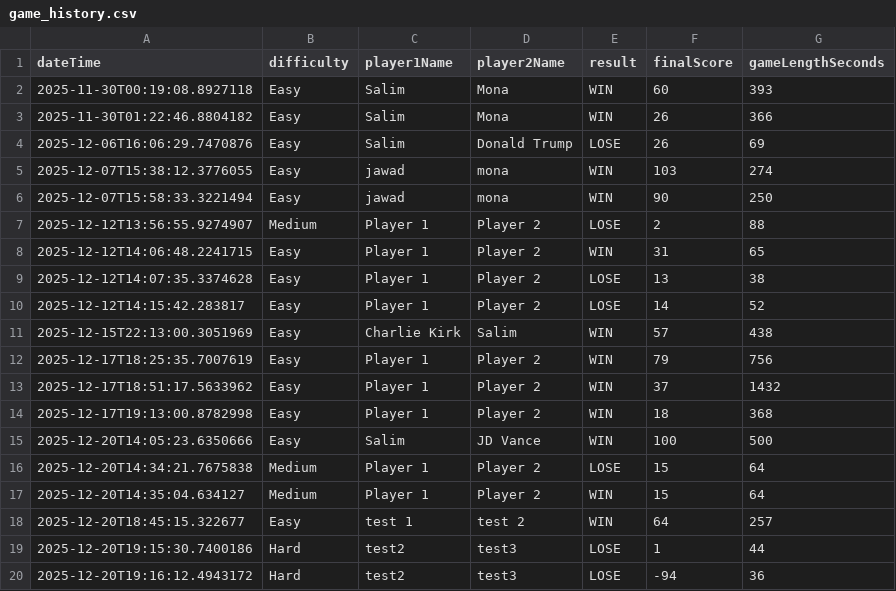
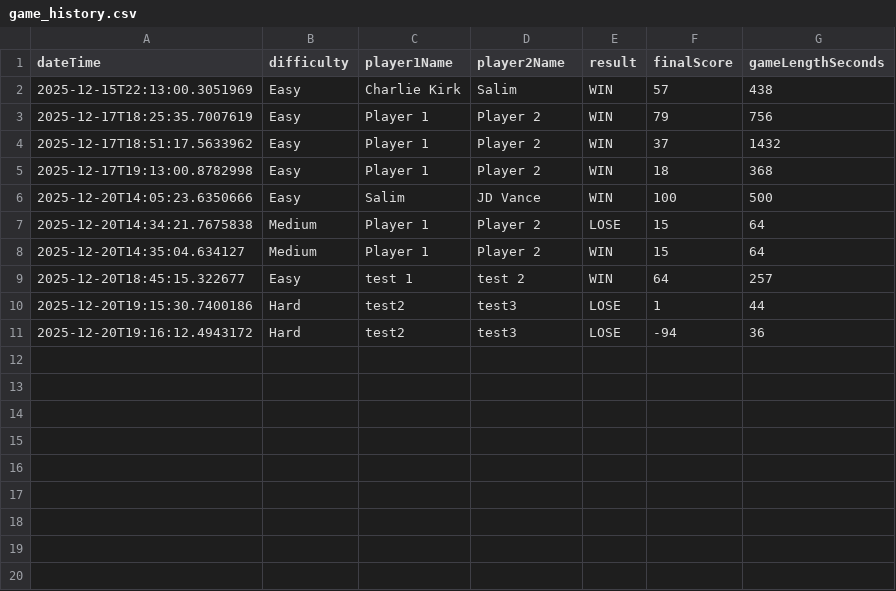
Before and after one commit to bluey99/SE_MineSweeperProject_Husky, a CSV file: minesweeper-main/game_history.csv, drawn as a sheet; the diff names each change by its address in the sheet, - before the commit and + after, or states it on an @@ line.

Commit message:
fixed the history ui

```diff
--- a/minesweeper-main/game_history.csv
+++ b/minesweeper-main/game_history.csv
-row 2: 2025-11-30T00:19:08.8927118 | Easy | Salim | Mona | WIN | 60 | 393
-row 3: 2025-11-30T01:22:46.8804182 | Easy | Salim | Mona | WIN | 26 | 366
-row 4: 2025-12-06T16:06:29.7470876 | Easy | Salim | Donald Trump | LOSE | 26 | 69
-row 5: 2025-12-07T15:38:12.3776055 | Easy | jawad | mona | WIN | 103 | 274
-row 6: 2025-12-07T15:58:33.3221494 | Easy | jawad | mona | WIN | 90 | 250
-row 7: 2025-12-12T13:56:55.9274907 | Medium | Player 1 | Player 2 | LOSE | 2 | 88
-row 8: 2025-12-12T14:06:48.2241715 | Easy | Player 1 | Player 2 | WIN | 31 | 65
-row 9: 2025-12-12T14:07:35.3374628 | Easy | Player 1 | Player 2 | LOSE | 13 | 38
-row 10: 2025-12-12T14:15:42.283817 | Easy | Player 1 | Player 2 | LOSE | 14 | 52
```
Also changed, not shown: 2 other files.
